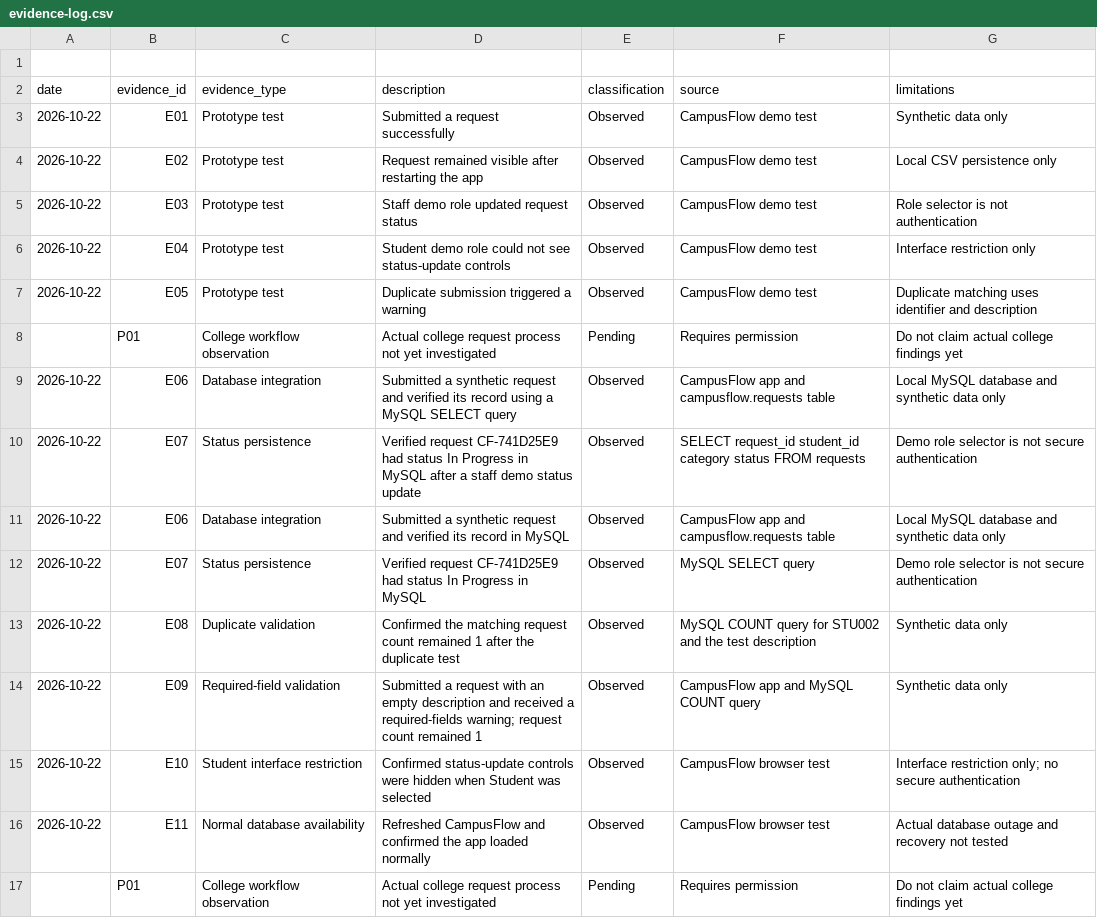
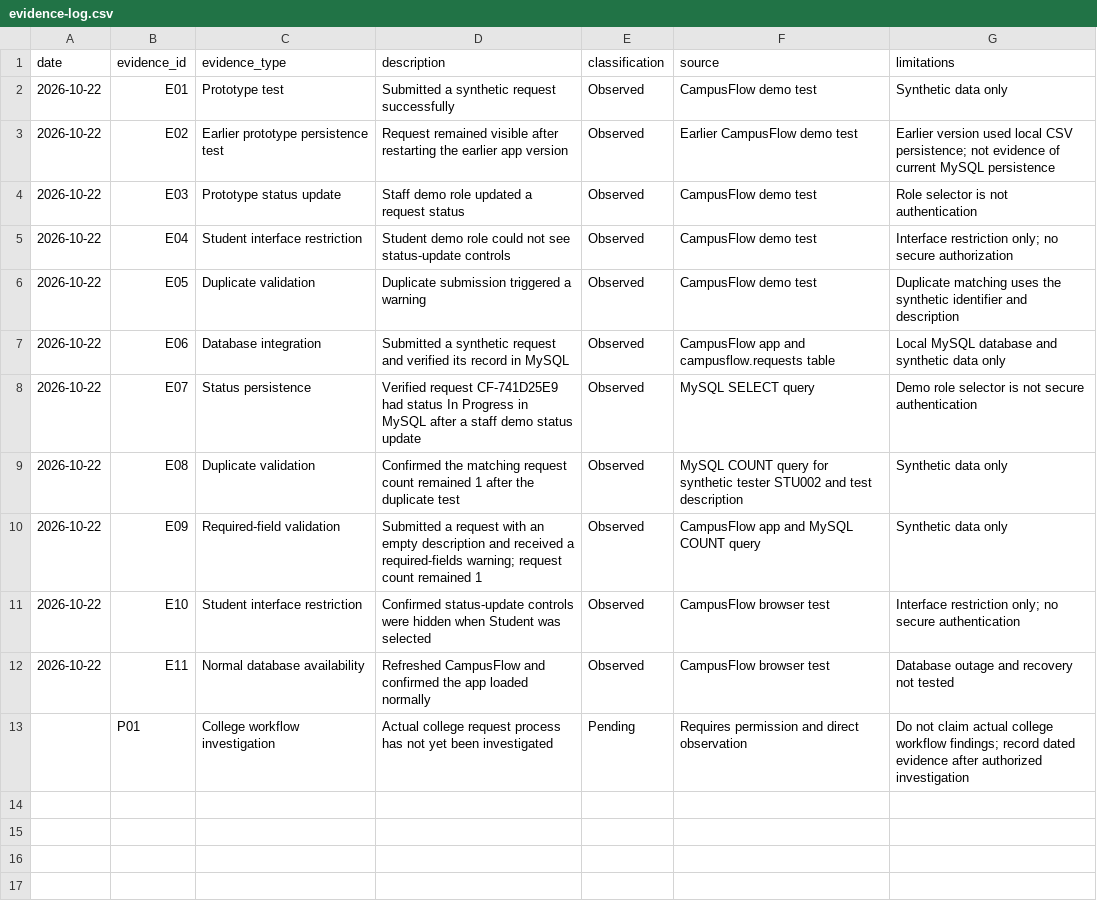
Before and after one commit to akshay00527-cyber/hkaiverse-round2, a CSV file: task-1-college-workflow/evidence-log.csv, drawn as a sheet.

Commit message:
Finalize workflow and curriculum audit reports

```diff
--- a/task-1-college-workflow/evidence-log.csv
+++ b/task-1-college-workflow/evidence-log.csv
@@ -1,17 +1,13 @@
-
 date,evidence_id,evidence_type,description,classification,source,limitations
-2026-10-22,E01,Prototype test,Submitted a request successfully,Observed,CampusFlow demo test,Synthetic data only
-2026-10-22,E02,Prototype test,Request remained visible after restarting the app,Observed,CampusFlow demo test,Local CSV persistence only
-2026-10-22,E03,Prototype test,Staff demo role updated request status,Observed,CampusFlow demo test,Role selector is not authentication
-2026-10-22,E04,Prototype test,Student demo role could not see status-update controls,Observed,CampusFlow demo test,Interface restriction only
-2026-10-22,E05,Prototype test,Duplicate submission triggered a warning,Observed,CampusFlow demo test,Duplicate matching uses identifier and description
-,P01,College workflow observation,Actual college request process not yet investigated,Pending,Requires permission,Do not claim actual college findings yet
-2026-10-22,E06,Database integration,Submitted a synthetic request and verified its record using a MySQL SELECT query,Observed,CampusFlow app and campusflow.requests table,Local MySQL database and synthetic data only
-2026-10-22,E07,Status persistence,Verified request CF-741D25E9 had status In Progress in MySQL after a staff demo status update,Observed,SELECT request_id student_id category status FROM requests,Demo role selector is not secure authentication
+2026-10-22,E01,Prototype test,Submitted a synthetic request successfully,Observed,CampusFlow demo test,Synthetic data only
+2026-10-22,E02,Earlier prototype persistence test,Request remained visible after restarting the earlier app version,Observed,Earlier CampusFlow demo test,Earlier version used local CSV persistence; not evidence of current MySQL persistence
+2026-10-22,E03,Prototype status update,Staff demo role updated a request status,Observed,CampusFlow demo test,Role selector is not authentication
+2026-10-22,E04,Student interface restriction,Student demo role could not see status-update controls,Observed,CampusFlow demo test,Interface restriction only; no secure authorization
+2026-10-22,E05,Duplicate validation,Duplicate submission triggered a warning,Observed,CampusFlow demo test,Duplicate matching uses the synthetic identifier and description
 2026-10-22,E06,Database integration,Submitted a synthetic request and verified its record in MySQL,Observed,CampusFlow app and campusflow.requests table,Local MySQL database and synthetic data only
-2026-10-22,E07,Status persistence,Verified request CF-741D25E9 had status In Progress in MySQL,Observed,MySQL SELECT query,Demo role selector is not secure authentication
-2026-10-22,E08,Duplicate validation,Confirmed the matching request count remained 1 after the duplicate test,Observed,MySQL COUNT query for STU002 and the test description,Synthetic data only
+2026-10-22,E07,Status persistence,Verified request CF-741D25E9 had status In Progress in MySQL after a staff demo status update,Observed,MySQL SELECT query,Demo role selector is not secure authentication
+2026-10-22,E08,Duplicate validation,Confirmed the matching request count remained 1 after the duplicate test,Observed,MySQL COUNT query for synthetic tester STU002 and test description,Synthetic data only
 2026-10-22,E09,Required-field validation,Submitted a request with an empty description and received a required-fields warning; request count remained 1,Observed,CampusFlow app and MySQL COUNT query,Synthetic data only
 2026-10-22,E10,Student interface restriction,Confirmed status-update controls were hidden when Student was selected,Observed,CampusFlow browser test,Interface restriction only; no secure authentication
-2026-10-22,E11,Normal database availability,Refreshed CampusFlow and confirmed the app loaded normally,Observed,CampusFlow browser test,Actual database outage and recovery not tested
-,P01,College workflow observation,Actual college request process not yet investigated,Pending,Requires permission,Do not claim actual college findings yet
+2026-10-22,E11,Normal database availability,Refreshed CampusFlow and confirmed the app loaded normally,Observed,CampusFlow browser test,Database outage and recovery not tested
+,P01,College workflow investigation,Actual college request process has not yet been investigated,Pending,Requires permission and direct observation,Do not claim actual college workflow findings; record dated evidence after authorized investigation
```
Also changed, not shown: 5 other files.
